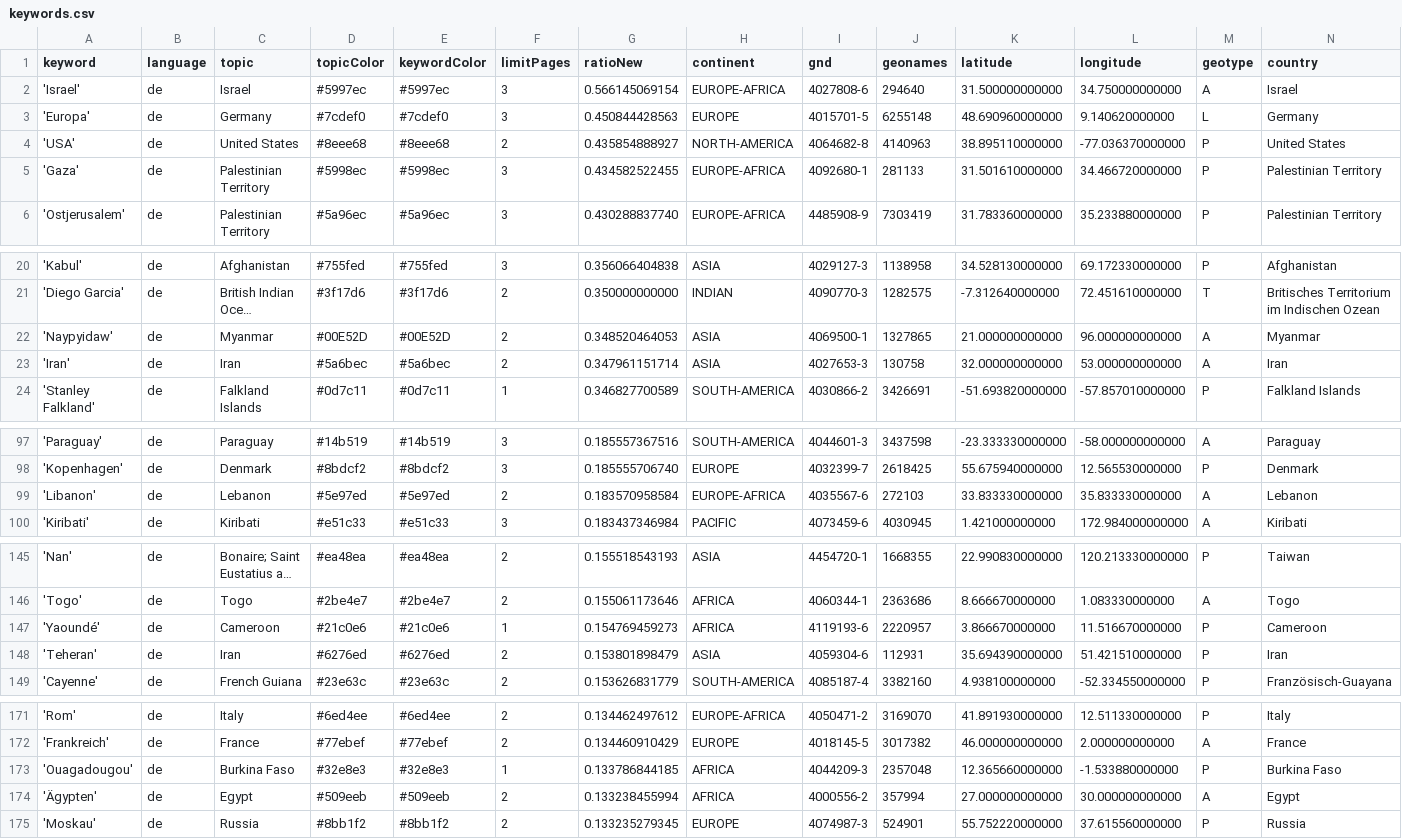
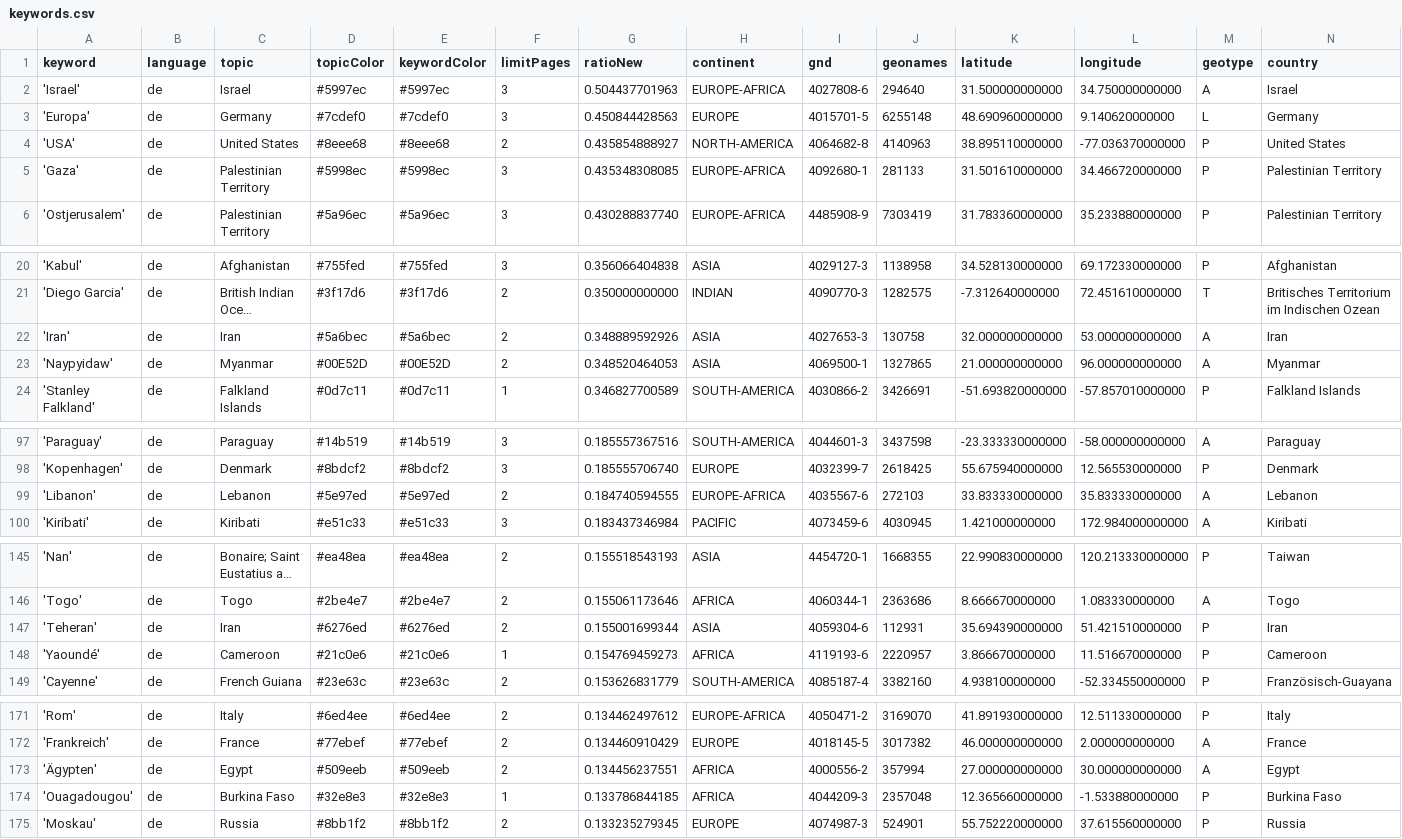
Before and after one commit to mizilett-news/ortsFluesterer, a CSV file: keywords.csv, drawn as a sheet; only a part is shown, gaps mark what is left out; long unchanged cells end in …; removed rows and columns are numbered as before the commit, all else as after; rows hold the shown columns only; the diff names each change by its address in the sheet, - before the commit and + after, or states it on an @@ line.

```diff
--- a/keywords.csv
+++ b/keywords.csv
-G2 (ratioNew): 0.566145069154
+G2 (ratioNew): 0.504437701963
-G5 (ratioNew): 0.434582522455
+G5 (ratioNew): 0.435348308085
+row 22: 'Iran' | de | Iran | #5a6bec | #5a6bec | 2 | 0.348889592926 | ASIA | 4027653-3 | 130758 | 32.000000000000 | 53.000000000000 | A | Iran
-row 23: 'Iran' | de | Iran | #5a6bec | #5a6bec | 2 | 0.347961151714 | ASIA | 4027653-3 | 130758 | 32.000000000000 | 53.000000000000 | A | Iran
-G99 (ratioNew): 0.183570958584
+G99 (ratioNew): 0.184740594555
+row 147: 'Teheran' | de | Iran | #6276ed | #6276ed | 2 | 0.155001699344 | ASIA | 4059304-6 | 112931 | 35.694390000000 | 51.421510000000 | P | Iran
-row 148: 'Teheran' | de | Iran | #6276ed | #6276ed | 2 | 0.153801898479 | ASIA | 4059304-6 | 112931 | 35.694390000000 | 51.421510000000 | P | Iran
+row 173: 'Ägypten' | de | Egypt | #509eeb | #509eeb | 2 | 0.134456237551 | AFRICA | 4000556-2 | 357994 | 27.000000000000 | 30.000000000000 | A | Egypt
-row 174: 'Ägypten' | de | Egypt | #509eeb | #509eeb | 2 | 0.133238455994 | AFRICA | 4000556-2 | 357994 | 27.000000000000 | 30.000000000000 | A | Egypt
```
Also changed, not shown: csv/news_2026_03.csv.
